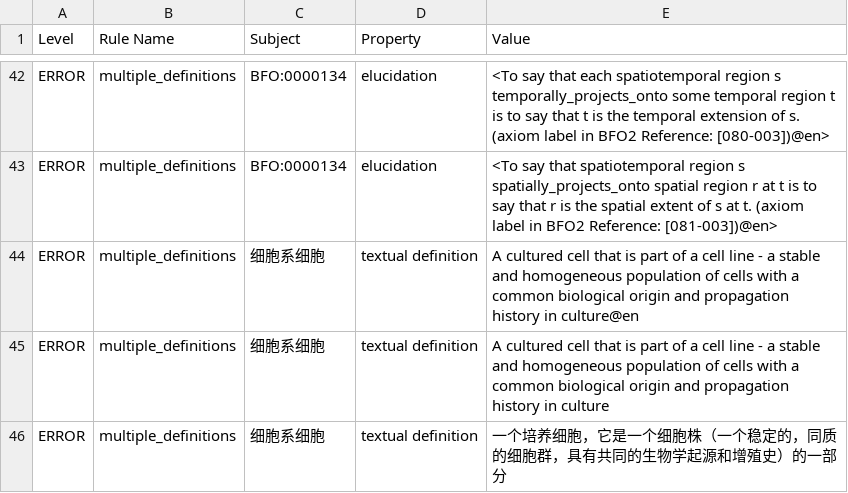
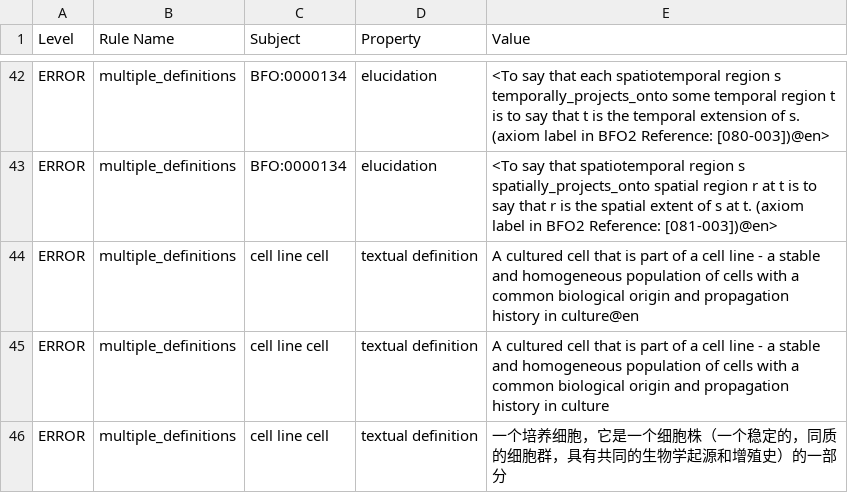
Before and after one commit to BICCN/TMN, a TSV file: src/ontology/reports/TMN.owl-obo-report.tsv, drawn as a sheet; only a part is shown, gaps mark what is left out; the diff covers the shown part only.

```diff
--- a/src/ontology/reports/TMN.owl-obo-report.tsv
+++ b/src/ontology/reports/TMN.owl-obo-report.tsv
@@ -43,5 +43,5 @@ ERROR	multiple_definitions	BFO:0000134	elucidation	<To say that each spatiotempo
 ERROR	multiple_definitions	BFO:0000134	elucidation	<To say that spatiotemporal region s spatially_projects_onto spatial region r at t is to say that r is the spatial extent of s at t. (axiom label in BFO2 Reference: [081-003])@en>
-ERROR	multiple_definitions	细胞系细胞	textual definition	A cultured cell that is part of a cell line - a stable and homogeneous population of cells with a common biological origin and propagation history in culture@en
-ERROR	multiple_definitions	细胞系细胞	textual definition	"A cultured cell that is part of a cell line - a stable and homogeneous population of cells with a common biological origin and propagation history in culture
-"
-ERROR	multiple_definitions	细胞系细胞	textual definition	一个培养细胞，它是一个细胞株（一个稳定的，同质的细胞群，具有共同的生物学起源和增殖史）的一部分
+ERROR	multiple_definitions	cell line cell	textual definition	A cultured cell that is part of a cell line - a stable and homogeneous population of cells with a common biological origin and propagation history in culture@en
+ERROR	multiple_definitions	cell line cell	textual definition	"A cultured cell that is part of a cell line - a stable and homogeneous population of cells with a common biological origin and propagation history in culture
+"
+ERROR	multiple_definitions	cell line cell	textual definition	一个培养细胞，它是一个细胞株（一个稳定的，同质的细胞群，具有共同的生物学起源和增殖史）的一部分
```
Also changed, not shown: 13 edited cells elsewhere in this file, 4 other files.
